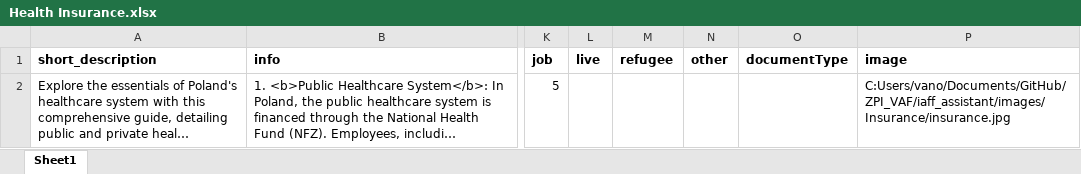
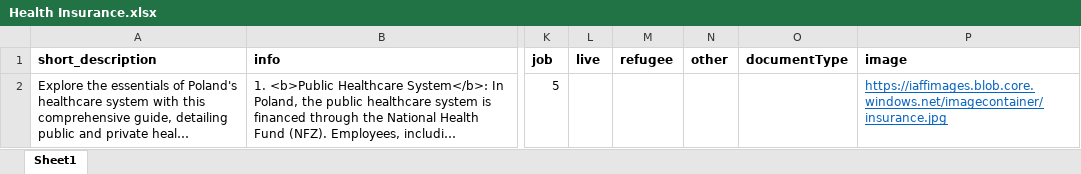
Before and after one commit to vanhienle/ZPI_VAF, an Excel workbook: iaff_assistant/documents/Insurance/Health Insurance.xlsx, sheet Sheet1, drawn as a sheet; only a part is shown, gaps mark what is left out; long unchanged cells end in …; values as stored, in another font and other column widths than the file's, no borders; the diff names each change by its address in the sheet, - before the commit and + after, or states it on an @@ line.

```diff
--- a/iaff_assistant/documents/Insurance/Health Insurance.xlsx (sheet Sheet1)
+++ b/iaff_assistant/documents/Insurance/Health Insurance.xlsx (sheet Sheet1)
-P2 (image): C:Users/vano/Documents/GitHub/ZPI_VAF/iaff_assistant/images/Insurance/insurance.jpg
+P2 (image): https://iaffimages.blob.core.windows.net/imagecontainer/insurance.jpg
@@ P2 underline: off → on, text colour: black → #0563C1 @@
```
Also changed, not shown: iaff_assistant/documents/Citizenship/Polish Citizenship.xlsx, iaff_assistant/documents/PESEL/PESEL.xlsx, 20 other files.
